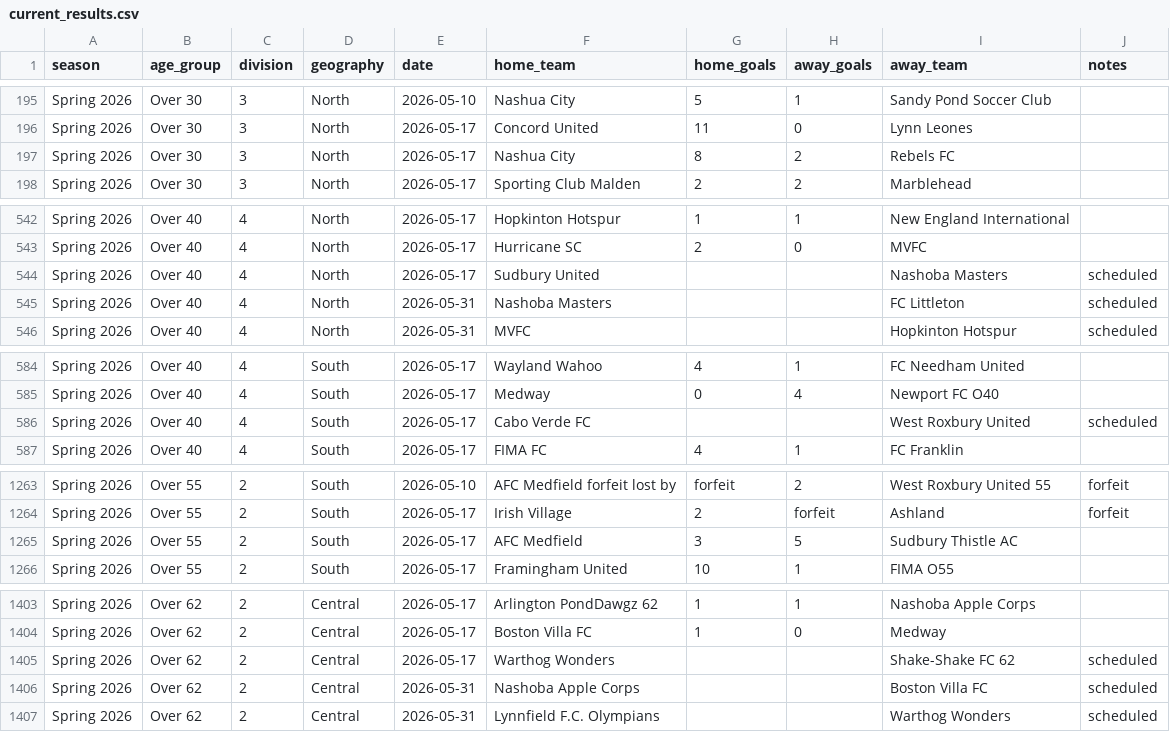
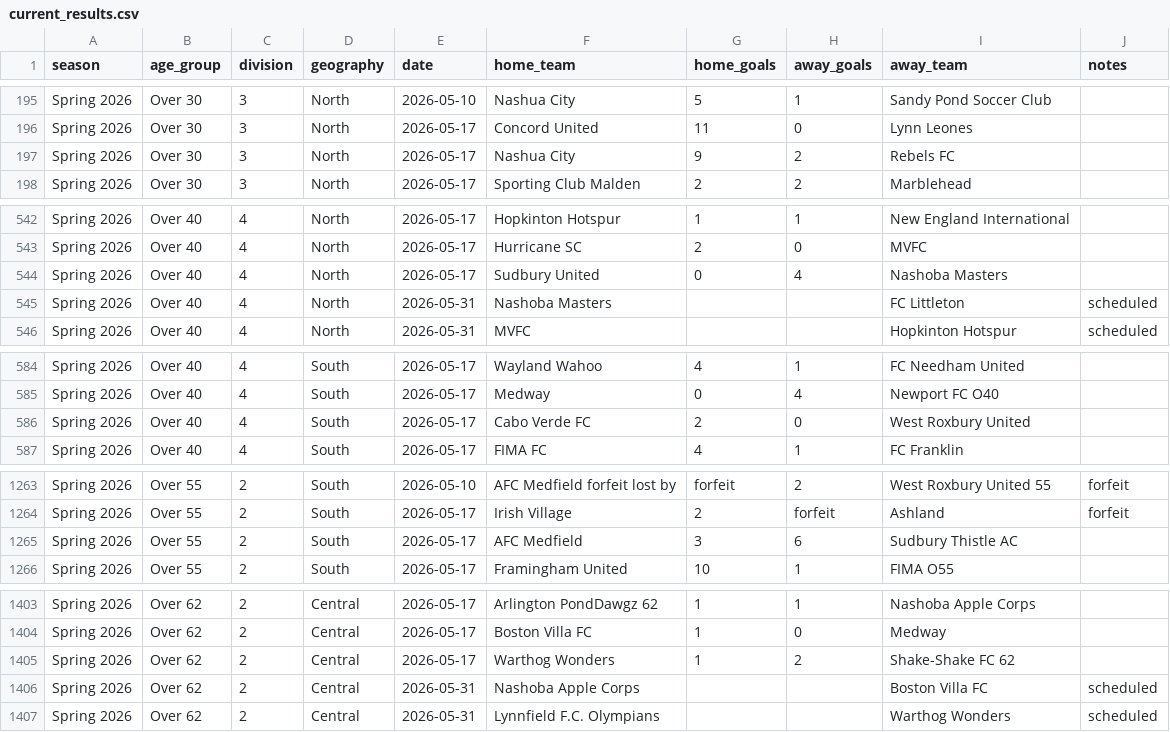
Before and after one commit to davidkane9/othsl, a CSV file: data/current_results.csv, drawn as a sheet; only a part is shown, gaps mark what is left out; the diff covers the shown part only.

```diff
--- a/data/current_results.csv
+++ b/data/current_results.csv
@@ -196,3 +196,3 @@ Spring 2026,Over 30,3,North,2026-05-10,Nashua City,5,1,Sandy Pond Soccer Club,
 Spring 2026,Over 30,3,North,2026-05-17,Concord United,11,0,Lynn Leones,
-Spring 2026,Over 30,3,North,2026-05-17,Nashua City,8,2,Rebels FC,
+Spring 2026,Over 30,3,North,2026-05-17,Nashua City,9,2,Rebels FC,
 Spring 2026,Over 30,3,North,2026-05-17,Sporting Club Malden,2,2,Marblehead,
@@ -543,3 +543,3 @@ Spring 2026,Over 40,4,North,2026-05-17,Hopkinton Hotspur,1,1,New England Interna
 Spring 2026,Over 40,4,North,2026-05-17,Hurricane SC,2,0,MVFC,
-Spring 2026,Over 40,4,North,2026-05-17,Sudbury United,,,Nashoba Masters,scheduled
+Spring 2026,Over 40,4,North,2026-05-17,Sudbury United,0,4,Nashoba Masters,
 Spring 2026,Over 40,4,North,2026-05-31,Nashoba Masters,,,FC Littleton,scheduled
@@ -585,3 +585,3 @@ Spring 2026,Over 40,4,South,2026-05-17,Wayland Wahoo,4,1,FC Needham United,
 Spring 2026,Over 40,4,South,2026-05-17,Medway,0,4,Newport FC O40,
-Spring 2026,Over 40,4,South,2026-05-17,Cabo Verde FC,,,West Roxbury United,scheduled
+Spring 2026,Over 40,4,South,2026-05-17,Cabo Verde FC,2,0,West Roxbury United,
 Spring 2026,Over 40,4,South,2026-05-17,FIMA FC,4,1,FC Franklin,
@@ -1264,3 +1264,3 @@ Spring 2026,Over 55,2,South,2026-05-10,AFC Medfield forfeit lost by,forfeit,2,We
 Spring 2026,Over 55,2,South,2026-05-17,Irish Village,2,forfeit,Ashland,forfeit
-Spring 2026,Over 55,2,South,2026-05-17,AFC Medfield,3,5,Sudbury Thistle AC,
+Spring 2026,Over 55,2,South,2026-05-17,AFC Medfield,3,6,Sudbury Thistle AC,
 Spring 2026,Over 55,2,South,2026-05-17,Framingham United,10,1,FIMA O55,
@@ -1404,3 +1404,3 @@ Spring 2026,Over 62,2,Central,2026-05-17,Arlington PondDawgz 62,1,1,Nashoba Appl
 Spring 2026,Over 62,2,Central,2026-05-17,Boston Villa FC,1,0,Medway,
-Spring 2026,Over 62,2,Central,2026-05-17,Warthog Wonders,,,Shake-Shake FC 62,scheduled
+Spring 2026,Over 62,2,Central,2026-05-17,Warthog Wonders,1,2,Shake-Shake FC 62,
 Spring 2026,Over 62,2,Central,2026-05-31,Nashoba Apple Corps,,,Boston Villa FC,scheduled
```
Also changed, not shown: 1 added row, 1 removed row and 13 edited cells elsewhere in this file, 1 other file.
